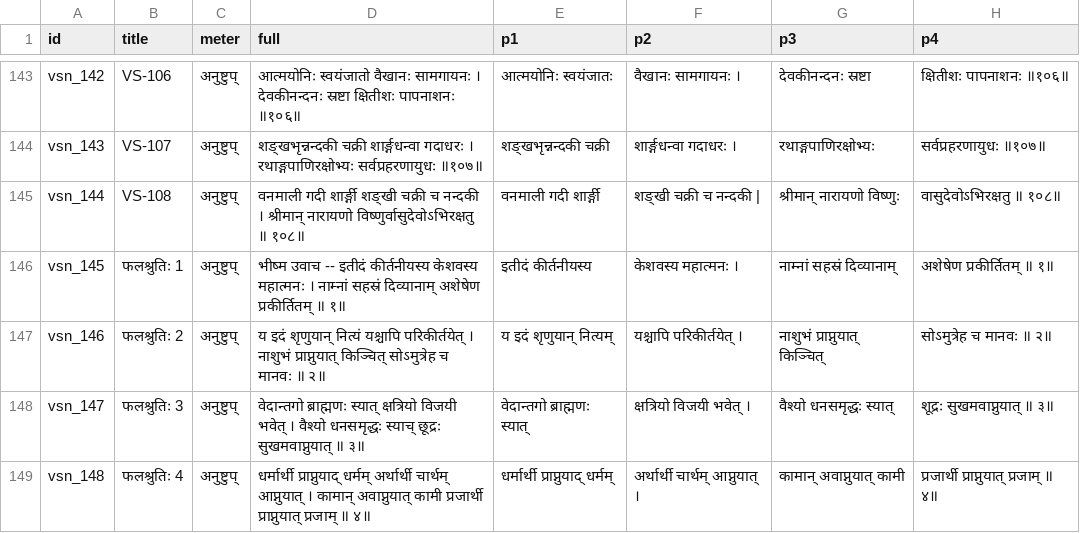
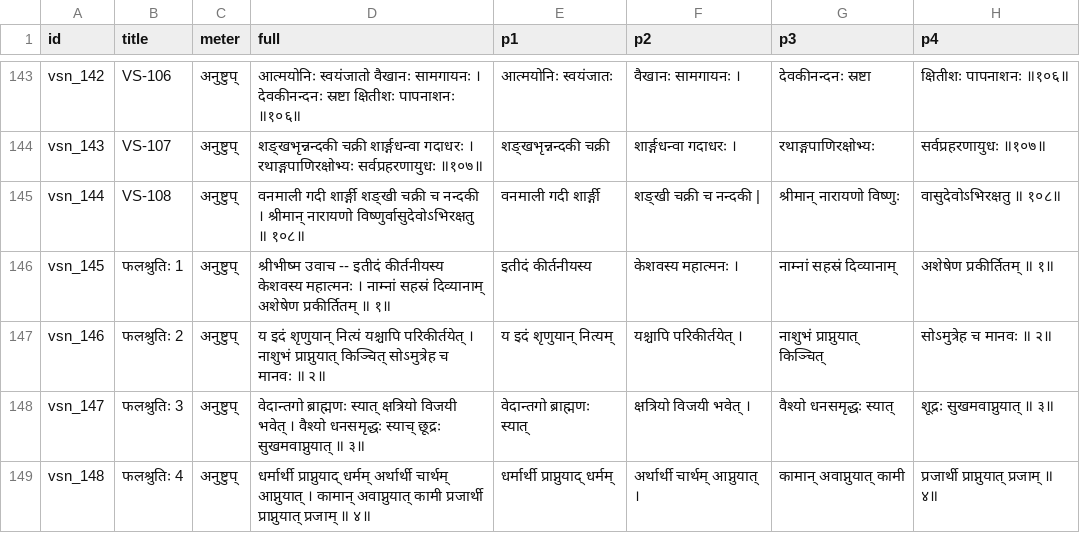
Before and after one commit to laksiyer/learn-stotras, a TSV file: stotras/vishnu-sahasranama/data/verses.tsv, drawn as a sheet; only a part is shown, gaps mark what is left out; the diff names each change by its address in the sheet, - before the commit and + after, or states it on an @@ line.

```diff
--- a/stotras/vishnu-sahasranama/data/verses.tsv
+++ b/stotras/vishnu-sahasranama/data/verses.tsv
-D146 (full): भीष्म उवाच --…
+D146 (full): श्रीभीष्म उवाच --…
```
Also changed, not shown: 1 other file.
